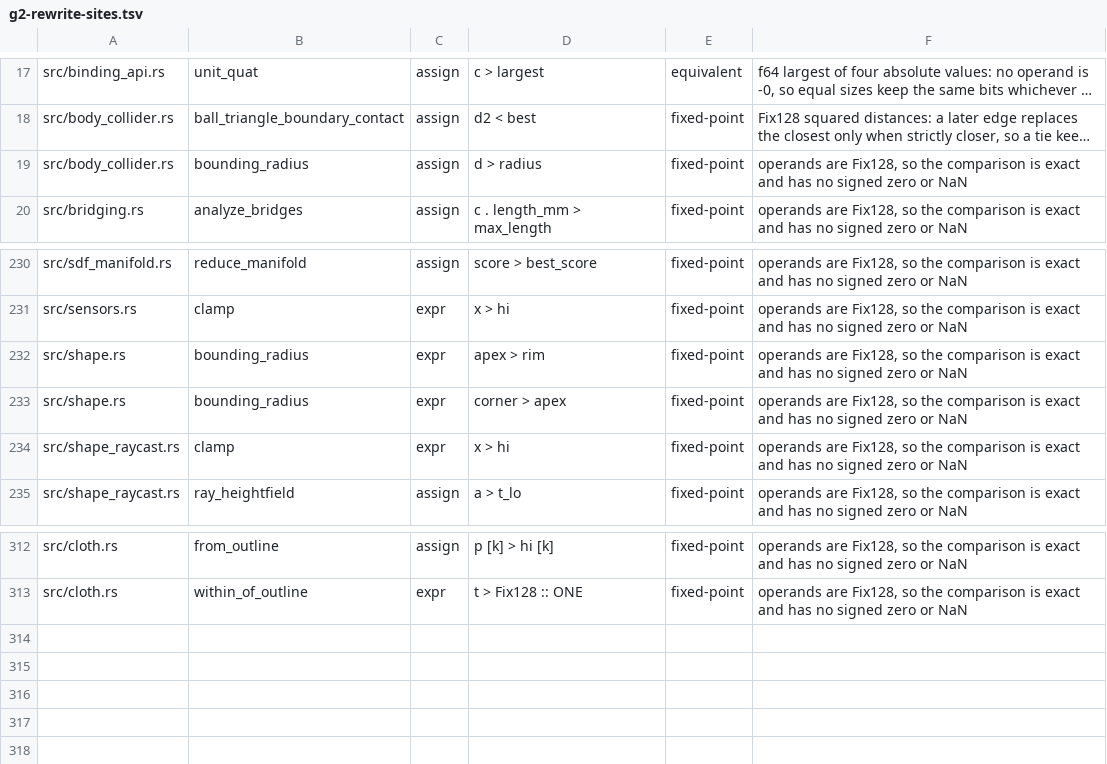
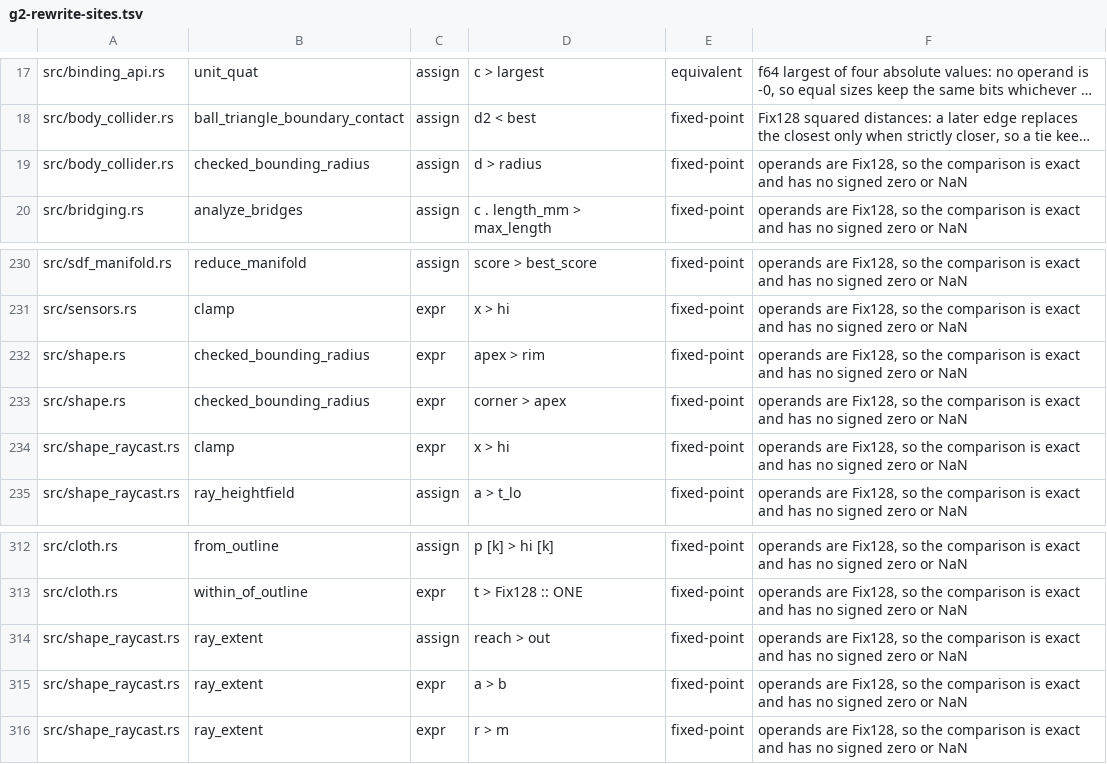
Before and after one commit to ext-sakamoro/ALICE-Physics, a TSV file: scripts/g2-rewrite-sites.tsv, drawn as a sheet; only a part is shown, gaps mark what is left out; long unchanged cells end in …; the diff names each change by its address in the sheet, - before the commit and + after, or states it on an @@ line.

Commit message:
fix: raycast と cast_ray が範囲を出る body と静的 collider を当てる (2^30 以上の入力は 2^-k に縮めて解き、誤差 2^(k-60) を厳密な閉形式と突き合わせる、遠い body は光線を手前まで進めて従来の算術、平面は 1 回の商、height field と mesh は箱の手前まで進めるか 2^-k の写し)、形の外接半径を 2 乗を経ない長さで求め、収まらない半径は飽和して overflow の印を立てるか拒む
範囲内の結果は先に bit で固定した記録と同じ

同じ系列の commit を畳み込み: 範囲内の結果の previous-bits の記録、遠い SDF の oracle、CHANGELOG の項と記号と重複の整理、台帳の再生成、G2 の見直し表 (ray_extent と checked_bounding_radius)、同値変異の表の行番号、範囲の oracle と previous-bits golden を lib 試験にも取り込む変更

```diff
--- a/scripts/g2-rewrite-sites.tsv
+++ b/scripts/g2-rewrite-sites.tsv
-B19: bounding_radius
+B19: checked_bounding_radius
-B232:B233: bounding_radius
+B232:B233: checked_bounding_radius
+row 314: src/shape_raycast.rs | ray_extent | assign | reach > out | fixed-point | operands are Fix128, so the comparison is exact and has no signed zero or NaN
+row 315: src/shape_raycast.rs | ray_extent | expr | a > b | fixed-point | operands are Fix128, so the comparison is exact and has no signed zero or NaN
+row 316: src/shape_raycast.rs | ray_extent | expr | r > m | fixed-point | operands are Fix128, so the comparison is exact and has no signed zero or NaN
```
Also changed, not shown: 9 other files.
